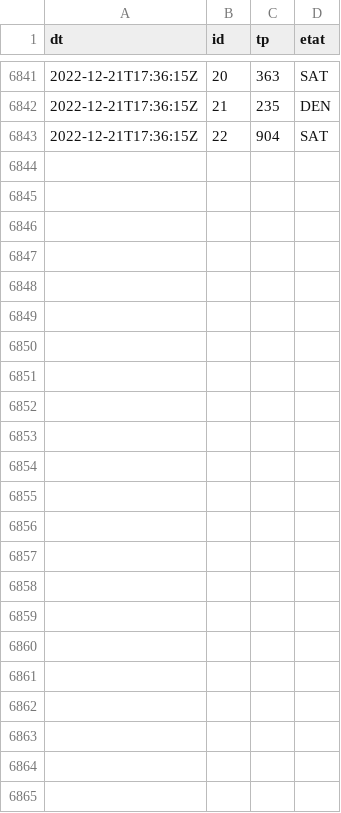
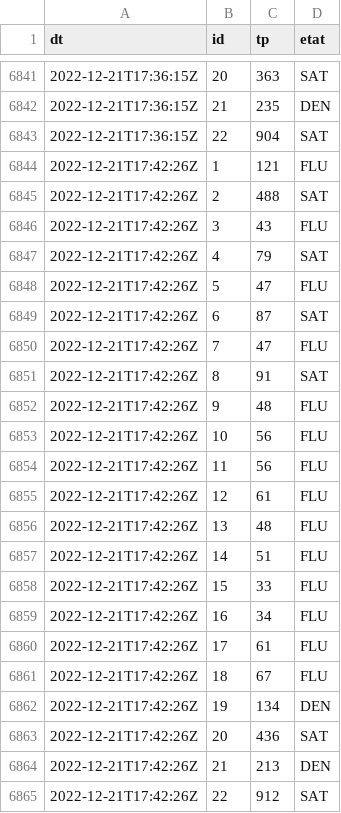
Before and after one commit to glefait/public-data, a CSV file: mq/routeinfo/tp.csv, drawn as a sheet; only a part is shown, gaps mark what is left out; the diff names each change by its address in the sheet, - before the commit and + after, or states it on an @@ line.

```diff
--- a/mq/routeinfo/tp.csv
+++ b/mq/routeinfo/tp.csv
+row 6844: 2022-12-21T17:42:26Z | 1 | 121 | FLU
+row 6845: 2022-12-21T17:42:26Z | 2 | 488 | SAT
+row 6846: 2022-12-21T17:42:26Z | 3 | 43 | FLU
+row 6847: 2022-12-21T17:42:26Z | 4 | 79 | SAT
+row 6848: 2022-12-21T17:42:26Z | 5 | 47 | FLU
+row 6849: 2022-12-21T17:42:26Z | 6 | 87 | SAT
+row 6850: 2022-12-21T17:42:26Z | 7 | 47 | FLU
+row 6851: 2022-12-21T17:42:26Z | 8 | 91 | SAT
+row 6852: 2022-12-21T17:42:26Z | 9 | 48 | FLU
+row 6853: 2022-12-21T17:42:26Z | 10 | 56 | FLU
+row 6854: 2022-12-21T17:42:26Z | 11 | 56 | FLU
+row 6855: 2022-12-21T17:42:26Z | 12 | 61 | FLU
+row 6856: 2022-12-21T17:42:26Z | 13 | 48 | FLU
+row 6857: 2022-12-21T17:42:26Z | 14 | 51 | FLU
+row 6858: 2022-12-21T17:42:26Z | 15 | 33 | FLU
+row 6859: 2022-12-21T17:42:26Z | 16 | 34 | FLU
+row 6860: 2022-12-21T17:42:26Z | 17 | 61 | FLU
+row 6861: 2022-12-21T17:42:26Z | 18 | 67 | FLU
+row 6862: 2022-12-21T17:42:26Z | 19 | 134 | DEN
+row 6863: 2022-12-21T17:42:26Z | 20 | 436 | SAT
+row 6864: 2022-12-21T17:42:26Z | 21 | 213 | DEN
+row 6865: 2022-12-21T17:42:26Z | 22 | 912 | SAT
```
